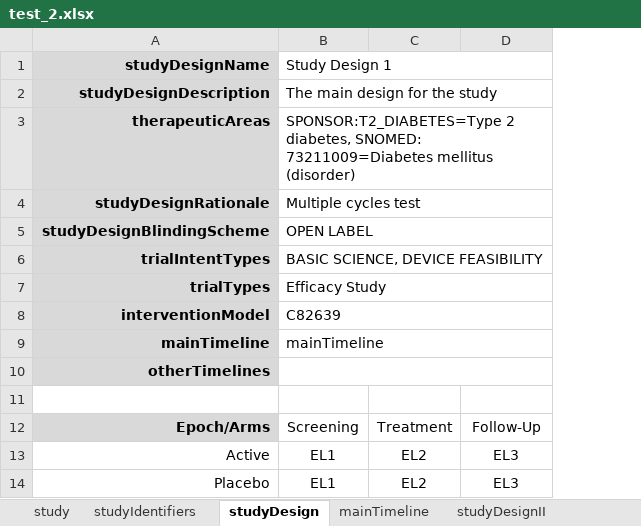
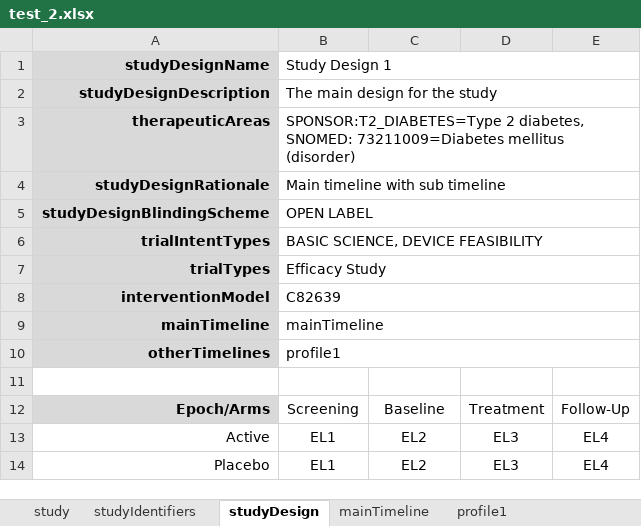
Before and after one commit to data4knowledge/usdm_data, an Excel workbook: test_data/test_2.xlsx, sheet studyDesign, drawn as a sheet; values as stored, in another font and other column widths than the file's, no borders; the diff names each change by its address in the sheet, - before the commit and + after, or states it on an @@ line.

Commit message:
New test file

```diff
--- a/test_data/test_2.xlsx (sheet studyDesign)
+++ b/test_data/test_2.xlsx (sheet studyDesign)
+sheet tab: profile1
+column E, rows 12-14: Follow-Up | EL4 | EL4
-B4 (Study Design 1): Multiple cycles test
+B4 (Study Design 1): Main timeline with sub timeline
-B10 (Study Design 1): (empty)
+B10 (Study Design 1): profile1
-C12: Treatment
+C12: Baseline
-D12: Follow-Up
+D12: Treatment
```
Also changed, not shown: sheet mainTimeline, sheet studyDesignEncounters, sheet studyDesignOE, sheet studyDesignEstimands, sheet studyDesignElements, sheet studyIdentifiers, 1 more sheet, 1 other file.
